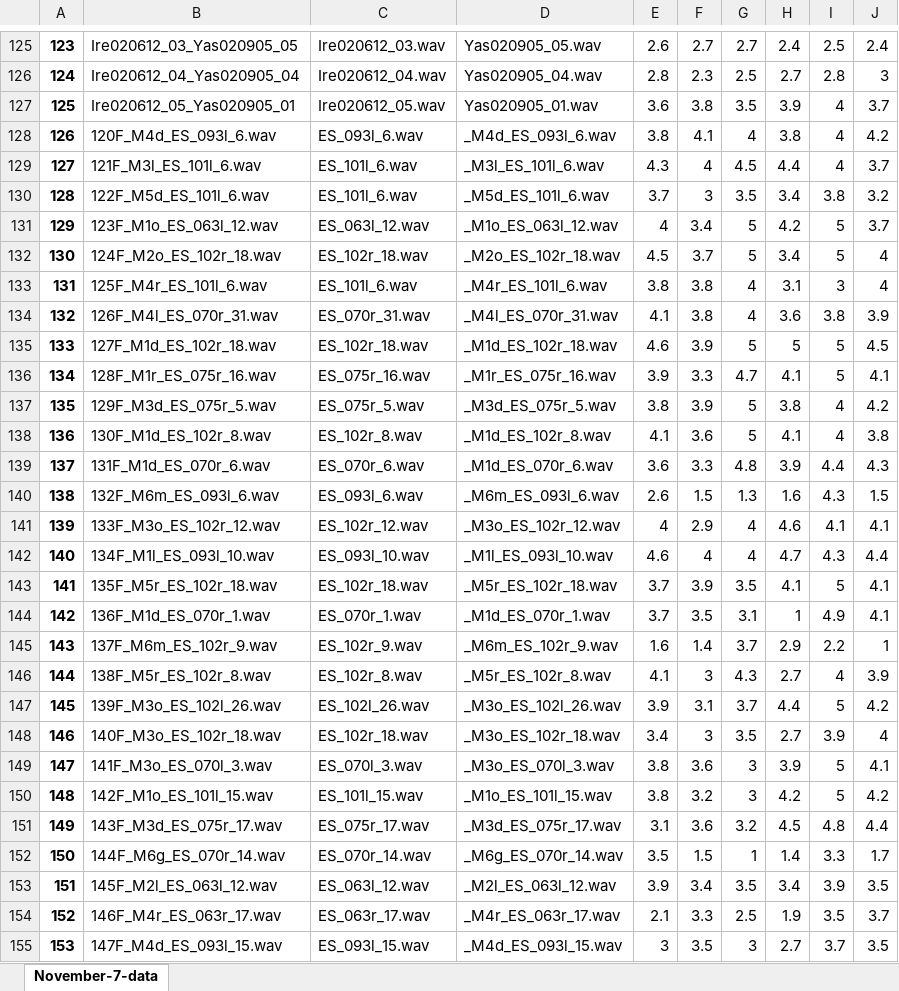
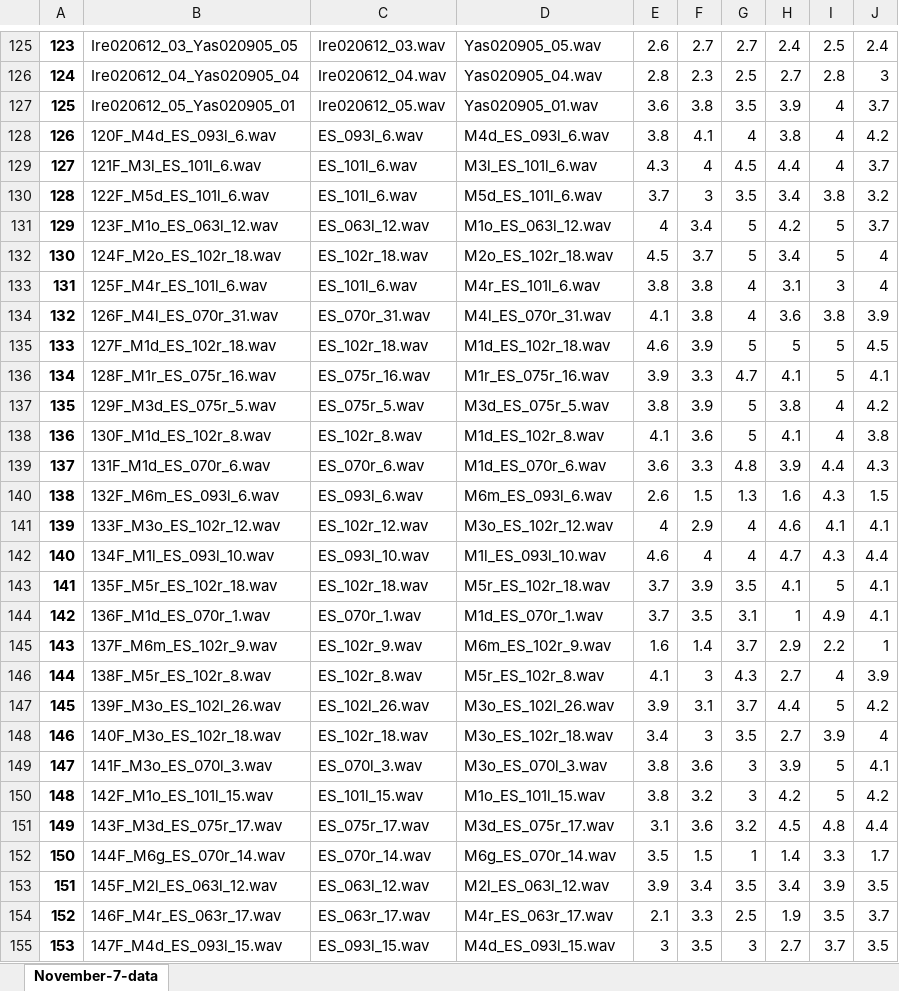
Before and after one commit to divettemarco/PragSim, an Excel workbook: judgment-data/ES-judgment-data.xlsx, sheet November-7-data, drawn as a sheet; only a part is shown, gaps mark what is left out; values as stored, in another font and other column widths than the file's, no borders; the diff covers the shown part only; the diff names each change by its address in the sheet, - before the commit and + after, or states it on an @@ line.

```diff
--- a/judgment-data/ES-judgment-data.xlsx (sheet November-7-data)
+++ b/judgment-data/ES-judgment-data.xlsx (sheet November-7-data)
-D128: _M4d_ES_093l_6.wav
+D128: M4d_ES_093l_6.wav
-D129: _M3l_ES_101l_6.wav
+D129: M3l_ES_101l_6.wav
-D130: _M5d_ES_101l_6.wav
+D130: M5d_ES_101l_6.wav
-D131: _M1o_ES_063l_12.wav
+D131: M1o_ES_063l_12.wav
-D132: _M2o_ES_102r_18.wav
+D132: M2o_ES_102r_18.wav
-D133: _M4r_ES_101l_6.wav
+D133: M4r_ES_101l_6.wav
-D134: _M4l_ES_070r_31.wav
+D134: M4l_ES_070r_31.wav
-D135: _M1d_ES_102r_18.wav
+D135: M1d_ES_102r_18.wav
-D136: _M1r_ES_075r_16.wav
+D136: M1r_ES_075r_16.wav
-D137: _M3d_ES_075r_5.wav
+D137: M3d_ES_075r_5.wav
-D138: _M1d_ES_102r_8.wav
+D138: M1d_ES_102r_8.wav
-D139: _M1d_ES_070r_6.wav
+D139: M1d_ES_070r_6.wav
-D140: _M6m_ES_093l_6.wav
+D140: M6m_ES_093l_6.wav
-D141: _M3o_ES_102r_12.wav
+D141: M3o_ES_102r_12.wav
-D142: _M1l_ES_093l_10.wav
+D142: M1l_ES_093l_10.wav
-D143: _M5r_ES_102r_18.wav
+D143: M5r_ES_102r_18.wav
-D144: _M1d_ES_070r_1.wav
+D144: M1d_ES_070r_1.wav
-D145: _M6m_ES_102r_9.wav
+D145: M6m_ES_102r_9.wav
-D146: _M5r_ES_102r_8.wav
+D146: M5r_ES_102r_8.wav
-D147: _M3o_ES_102l_26.wav
+D147: M3o_ES_102l_26.wav
-D148: _M3o_ES_102r_18.wav
+D148: M3o_ES_102r_18.wav
-D149: _M3o_ES_070l_3.wav
+D149: M3o_ES_070l_3.wav
-D150: _M1o_ES_101l_15.wav
+D150: M1o_ES_101l_15.wav
-D151: _M3d_ES_075r_17.wav
+D151: M3d_ES_075r_17.wav
-D152: _M6g_ES_070r_14.wav
+D152: M6g_ES_070r_14.wav
-D153: _M2l_ES_063l_12.wav
+D153: M2l_ES_063l_12.wav
-D154: _M4r_ES_063r_17.wav
+D154: M4r_ES_063r_17.wav
-D155: _M4d_ES_093l_15.wav
+D155: M4d_ES_093l_15.wav
```
Also changed, not shown: 202 edited cells elsewhere in this sheet, judgment-data/EN-judgment-data-session1.xlsx.
